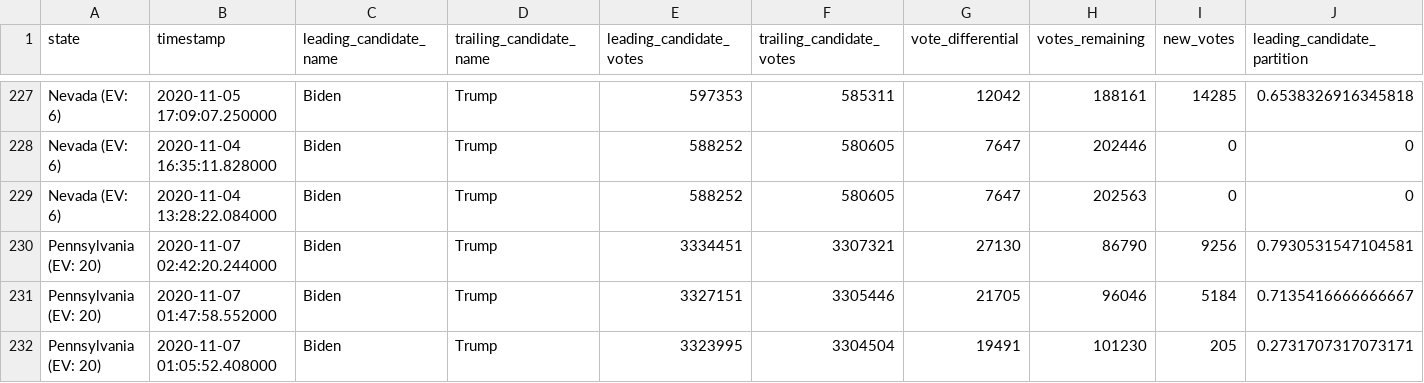
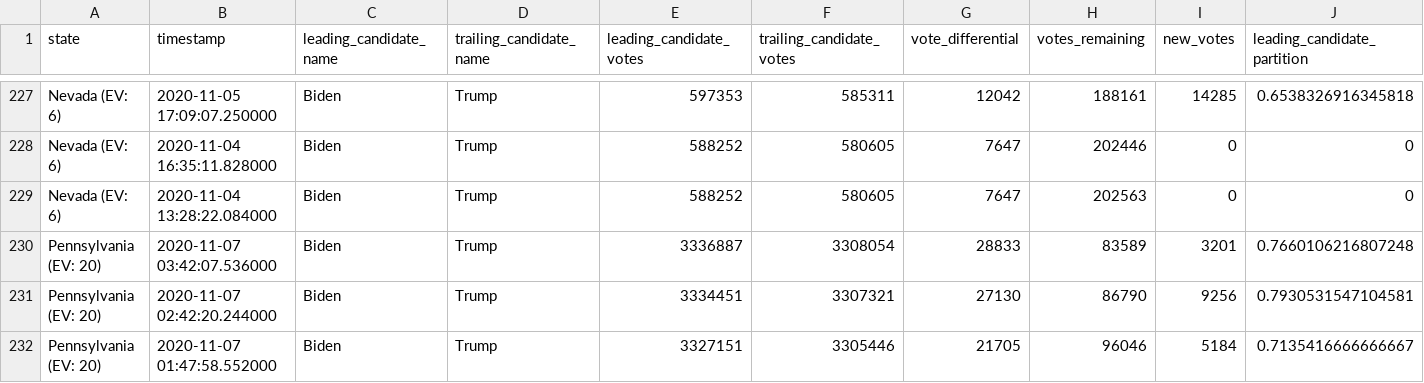
Before and after one commit to WarrenBuffering/nyt-2020-election-scraper, a CSV file: battleground-state-changes.csv, drawn as a sheet; only a part is shown, gaps mark what is left out; the shorter side is filled out with more unchanged rows; rows hold the shown columns only; the diff names each change by its address in the sheet, - before the commit and + after, or states it on an @@ line.

```diff
--- a/battleground-state-changes.csv
+++ b/battleground-state-changes.csv
+row 230: Pennsylvania (EV: 20) | 2020-11-07 03:42:07.536000 | Biden | Trump | 3336887 | 3308054 | 28833 | 83589 | 3201 | 0.7660106216807248
```
Also changed, not shown: 2 other files.
